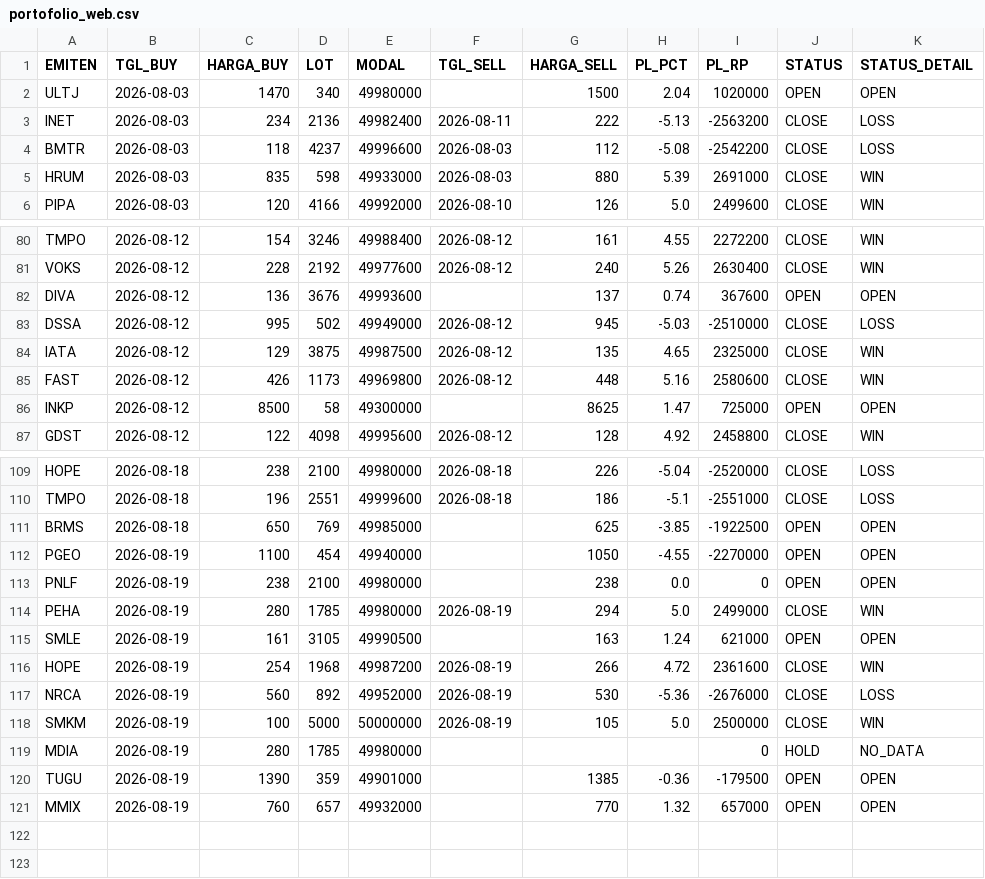
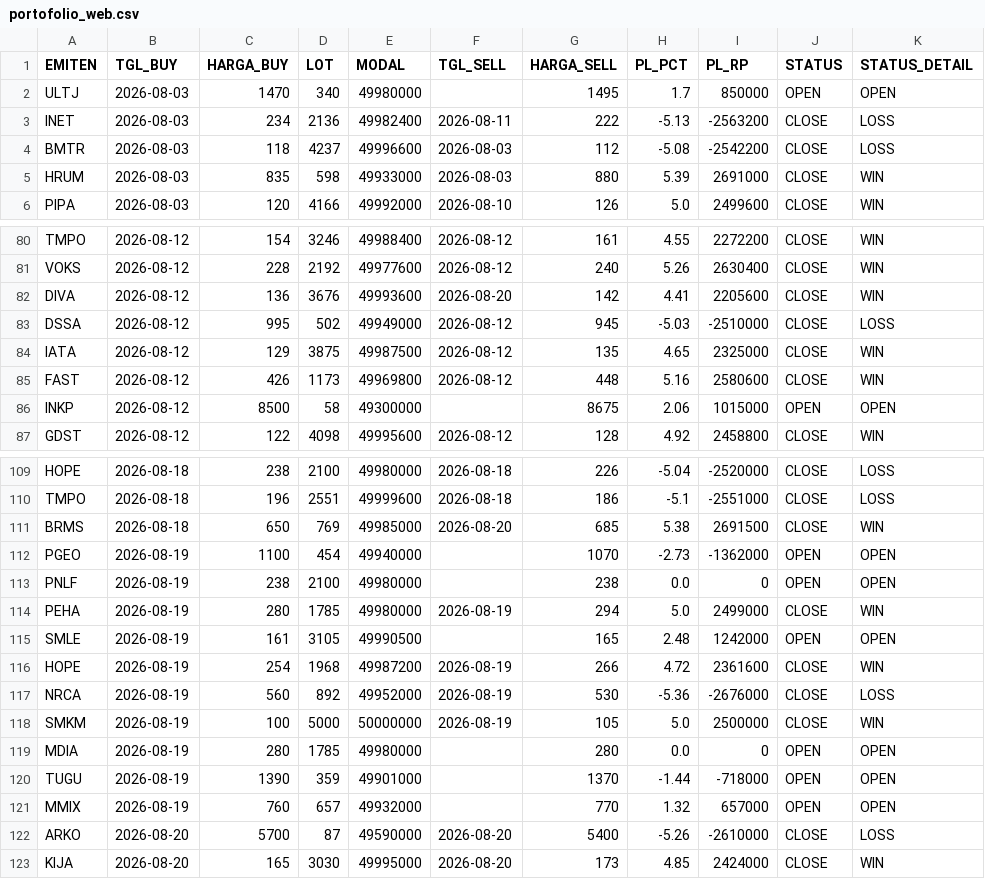
Before and after one commit to illusixTri/dashboard-rla, a CSV file: portofolio_web.csv, drawn as a sheet; only a part is shown, gaps mark what is left out; the diff covers the shown part only.

```diff
--- a/portofolio_web.csv
+++ b/portofolio_web.csv
@@ -1,3 +1,3 @@
 EMITEN,TGL_BUY,HARGA_BUY,LOT,MODAL,TGL_SELL,HARGA_SELL,PL_PCT,PL_RP,STATUS,STATUS_DETAIL
-ULTJ,2026-08-03,1470,340,49980000,,1500,2.04,1020000,OPEN,OPEN
+ULTJ,2026-08-03,1470,340,49980000,,1495,1.7,850000,OPEN,OPEN
 INET,2026-08-03,234,2136,49982400,2026-08-11,222,-5.13,-2563200,CLOSE,LOSS
@@ -81,3 +81,3 @@ TMPO,2026-08-12,154,3246,49988400,2026-08-12,161,4.55,2272200,CLOSE,WIN
 VOKS,2026-08-12,228,2192,49977600,2026-08-12,240,5.26,2630400,CLOSE,WIN
-DIVA,2026-08-12,136,3676,49993600,,137,0.74,367600,OPEN,OPEN
+DIVA,2026-08-12,136,3676,49993600,2026-08-20,142,4.41,2205600,CLOSE,WIN
 DSSA,2026-08-12,995,502,49949000,2026-08-12,945,-5.03,-2510000,CLOSE,LOSS
@@ -85,3 +85,3 @@ IATA,2026-08-12,129,3875,49987500,2026-08-12,135,4.65,2325000,CLOSE,WIN
 FAST,2026-08-12,426,1173,49969800,2026-08-12,448,5.16,2580600,CLOSE,WIN
-INKP,2026-08-12,8500,58,49300000,,8625,1.47,725000,OPEN,OPEN
+INKP,2026-08-12,8500,58,49300000,,8675,2.06,1015000,OPEN,OPEN
 GDST,2026-08-12,122,4098,49995600,2026-08-12,128,4.92,2458800,CLOSE,WIN
@@ -110,7 +110,7 @@ HOPE,2026-08-18,238,2100,49980000,2026-08-18,226,-5.04,-2520000,CLOSE,LOSS
 TMPO,2026-08-18,196,2551,49999600,2026-08-18,186,-5.1,-2551000,CLOSE,LOSS
-BRMS,2026-08-18,650,769,49985000,,625,-3.85,-1922500,OPEN,OPEN
-PGEO,2026-08-19,1100,454,49940000,,1050,-4.55,-2270000,OPEN,OPEN
+BRMS,2026-08-18,650,769,49985000,2026-08-20,685,5.38,2691500,CLOSE,WIN
+PGEO,2026-08-19,1100,454,49940000,,1070,-2.73,-1362000,OPEN,OPEN
 PNLF,2026-08-19,238,2100,49980000,,238,0.0,0,OPEN,OPEN
 PEHA,2026-08-19,280,1785,49980000,2026-08-19,294,5.0,2499000,CLOSE,WIN
-SMLE,2026-08-19,161,3105,49990500,,163,1.24,621000,OPEN,OPEN
+SMLE,2026-08-19,161,3105,49990500,,165,2.48,1242000,OPEN,OPEN
 HOPE,2026-08-19,254,1968,49987200,2026-08-19,266,4.72,2361600,CLOSE,WIN
@@ -118,4 +118,6 @@ NRCA,2026-08-19,560,892,49952000,2026-08-19,530,-5.36,-2676000,CLOSE,LOSS
 SMKM,2026-08-19,100,5000,50000000,2026-08-19,105,5.0,2500000,CLOSE,WIN
-MDIA,2026-08-19,280,1785,49980000,,,,0,HOLD,NO_DATA
-TUGU,2026-08-19,1390,359,49901000,,1385,-0.36,-179500,OPEN,OPEN
+MDIA,2026-08-19,280,1785,49980000,,280,0.0,0,OPEN,OPEN
+TUGU,2026-08-19,1390,359,49901000,,1370,-1.44,-718000,OPEN,OPEN
 MMIX,2026-08-19,760,657,49932000,,770,1.32,657000,OPEN,OPEN
+ARKO,2026-08-20,5700,87,49590000,2026-08-20,5400,-5.26,-2610000,CLOSE,LOSS
+KIJA,2026-08-20,165,3030,49995000,2026-08-20,173,4.85,2424000,CLOSE,WIN
```
Also changed, not shown: 3 edited cells elsewhere in this file, V2openclose.csv.
